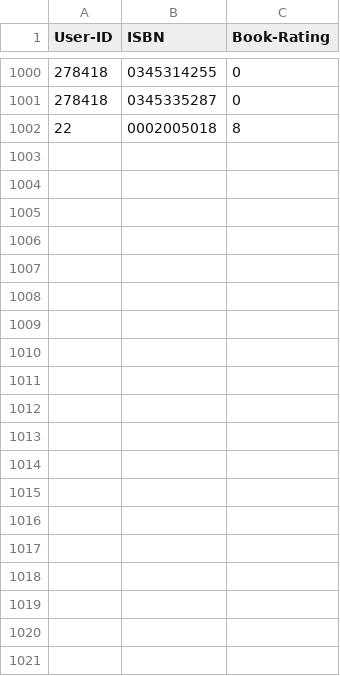
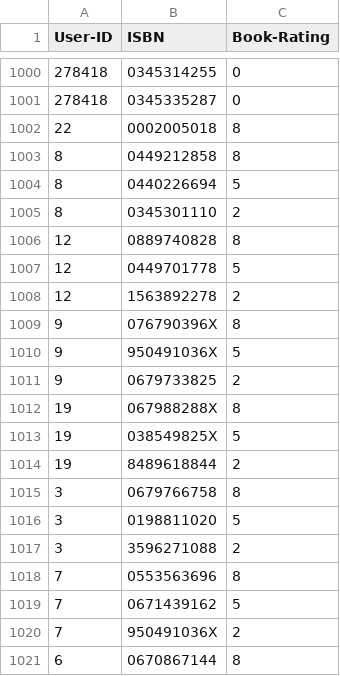
Before and after one commit to Nyall-Livett/SEG-major-project, a CSV file: clubs/book_database/BX-Book-Ratings_formatted.csv, drawn as a sheet; only a part is shown, gaps mark what is left out; the diff covers the shown part only.

```diff
--- a/clubs/book_database/BX-Book-Ratings_formatted.csv
+++ b/clubs/book_database/BX-Book-Ratings_formatted.csv
@@ -1002 +1002,20 @@ User-ID;ISBN;Book-Rating
 22;0002005018;8
+8;0449212858;8
+8;0440226694;5
+8;0345301110;2
+12;0889740828;8
+12;0449701778;5
+12;1563892278;2
+9;076790396X;8
+9;950491036X;5
+9;0679733825;2
+19;067988288X;8
+19;038549825X;5
+19;8489618844;2
+3;0679766758;8
+3;0198811020;5
+3;3596271088;2
+7;0553563696;8
+7;0671439162;5
+7;950491036X;2
+6;0670867144;8
```
Also changed, not shown: 41 added rows elsewhere in this file, 2 other files.
